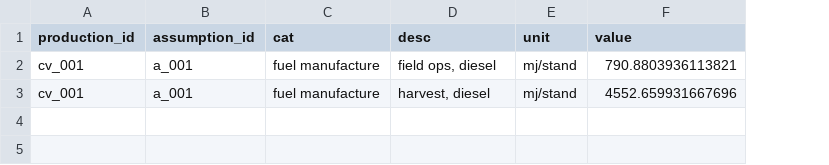
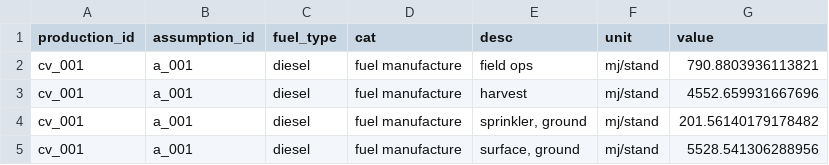
Before and after one commit to vanichols/alfalfa, a CSV file: R/data_tidy/energy_fuel-manu.csv, drawn as a sheet; addresses are those after the commit; the diff names each change by its address in the sheet, - before the commit and + after, or states it on an @@ line.

Commit message:
more smoothing out of energy calc added tractor grouping

```diff
--- a/R/data_tidy/energy_fuel-manu.csv
+++ b/R/data_tidy/energy_fuel-manu.csv
+column C (fuel_type), rows 2-3: diesel | diesel
-E2 (desc): field ops, diesel
+E2 (desc): field ops
-E3 (desc): harvest, diesel
+E3 (desc): harvest
+row 4: cv_001 | a_001 | diesel | fuel manufacture | sprinkler, ground | mj/stand | 201.56140179178482
+row 5: cv_001 | a_001 | diesel | fuel manufacture | surface, ground | mj/stand | 5528.541306288956
```
Also changed, not shown: R/data_tidy/energy_irrig.csv, R/data_tidy/energy_tot.csv, 14 other files.
